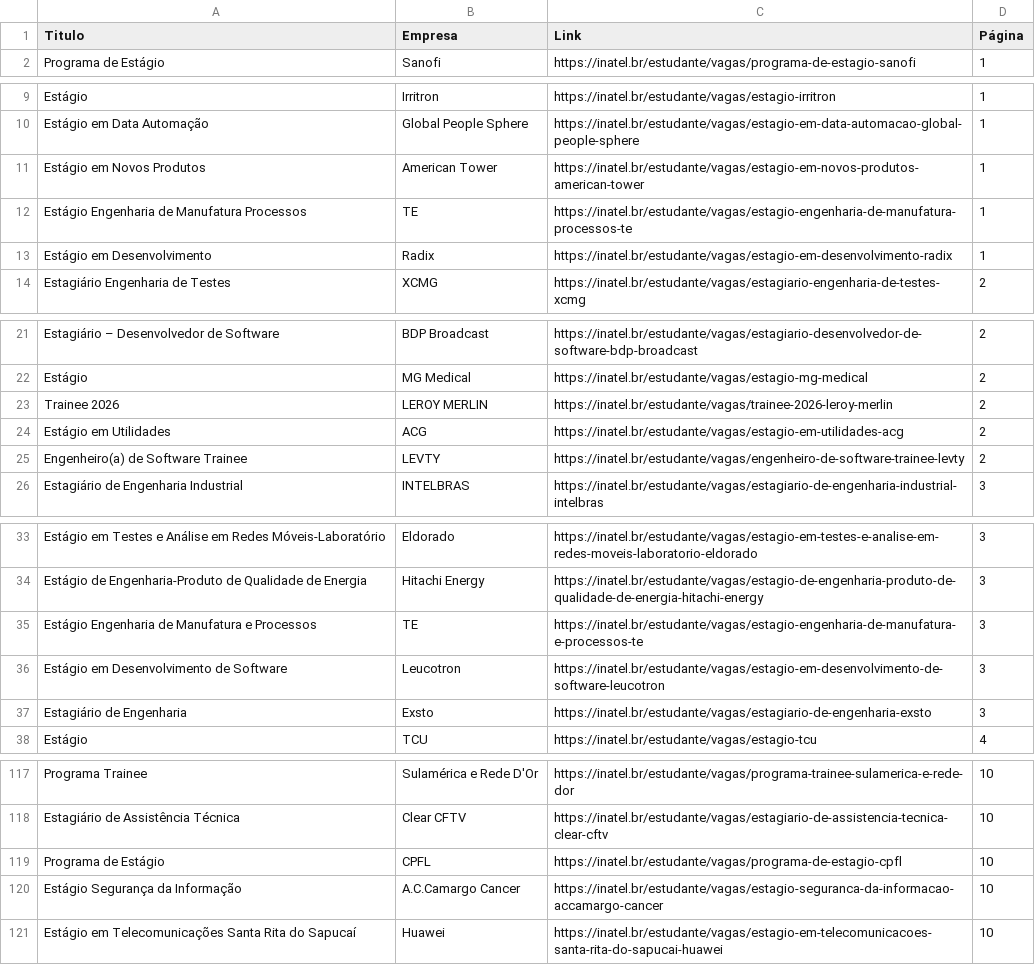
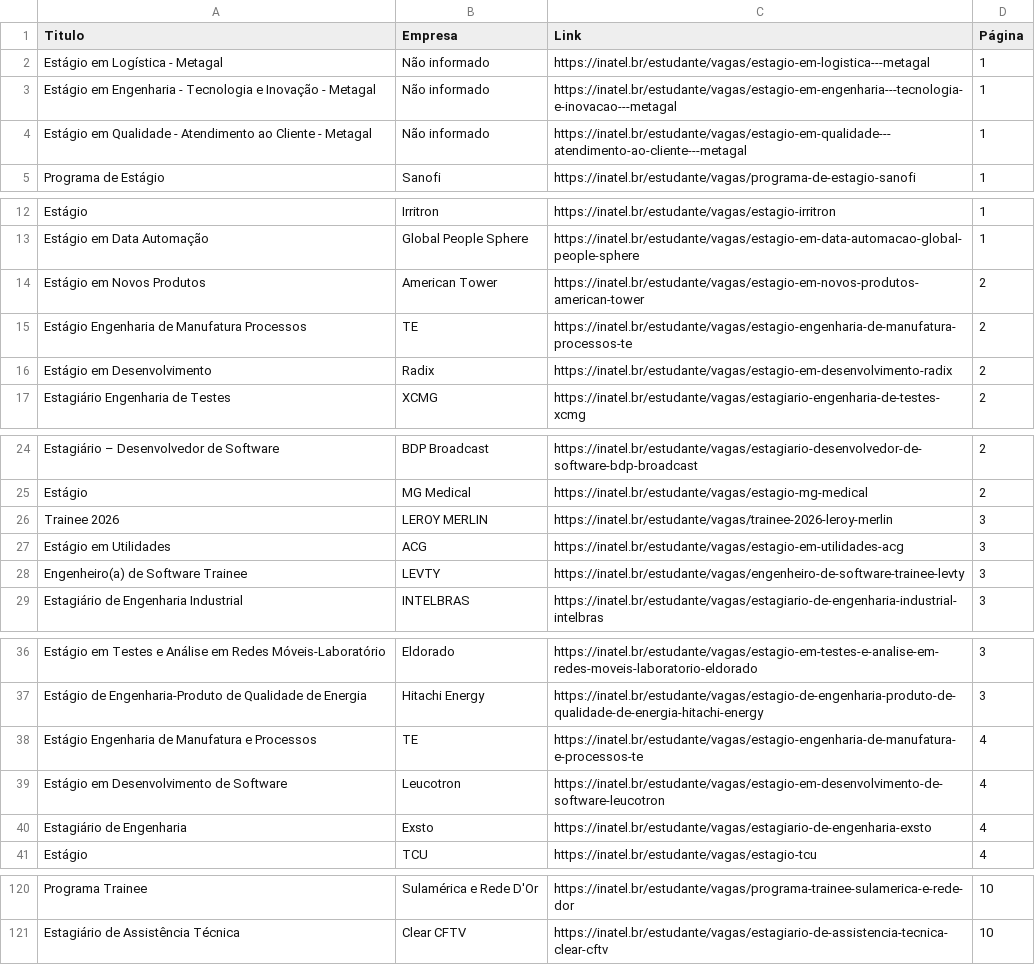
Before and after one commit to Joao0015/inatel-vagas-bot2.0, a CSV file: vagas_estagio_inatel.csv, drawn as a sheet; only a part is shown, gaps mark what is left out; the diff covers the shown part only.

```diff
--- a/vagas_estagio_inatel.csv
+++ b/vagas_estagio_inatel.csv
@@ -1,2 +1,5 @@
 Titulo,Empresa,Link,Página
+Estágio em Logística - Metagal,Não informado,https://inatel.br/estudante/vagas/estagio-em-logistica---metagal,1
+Estágio em Engenharia - Tecnologia e Inovação - Metagal,Não informado,https://inatel.br/estudante/vagas/estagio-em-engenharia---tecnologia-e-inovacao---metagal,1
+Estágio em Qualidade - Atendimento ao Cliente - Metagal,Não informado,https://inatel.br/estudante/vagas/estagio-em-qualidade---atendimento-ao-cliente---metagal,1
 Programa de Estágio,Sanofi,https://inatel.br/estudante/vagas/programa-de-estagio-sanofi,1
@@ -10,5 +13,5 @@ Estágio,Irritron,https://inatel.br/estudante/vagas/estagio-irritron,1
 Estágio em Data Automação,Global People Sphere,https://inatel.br/estudante/vagas/estagio-em-data-automacao-global-people-sphere,1
-Estágio em Novos Produtos,American Tower,https://inatel.br/estudante/vagas/estagio-em-novos-produtos-american-tower,1
-Estágio Engenharia de Manufatura Processos,TE,https://inatel.br/estudante/vagas/estagio-engenharia-de-manufatura-processos-te,1
-Estágio em Desenvolvimento,Radix,https://inatel.br/estudante/vagas/estagio-em-desenvolvimento-radix,1
+Estágio em Novos Produtos,American Tower,https://inatel.br/estudante/vagas/estagio-em-novos-produtos-american-tower,2
+Estágio Engenharia de Manufatura Processos,TE,https://inatel.br/estudante/vagas/estagio-engenharia-de-manufatura-processos-te,2
+Estágio em Desenvolvimento,Radix,https://inatel.br/estudante/vagas/estagio-em-desenvolvimento-radix,2
 Estagiário Engenharia de Testes,XCMG,https://inatel.br/estudante/vagas/estagiario-engenharia-de-testes-xcmg,2
@@ -22,5 +25,5 @@ Estagiário – Desenvolvedor de Software,BDP Broadcast,https://inatel.br/estuda
 Estágio,MG Medical,https://inatel.br/estudante/vagas/estagio-mg-medical,2
-Trainee 2026,LEROY MERLIN,https://inatel.br/estudante/vagas/trainee-2026-leroy-merlin,2
-Estágio em Utilidades,ACG,https://inatel.br/estudante/vagas/estagio-em-utilidades-acg,2
-Engenheiro(a) de Software Trainee,LEVTY,https://inatel.br/estudante/vagas/engenheiro-de-software-trainee-levty,2
+Trainee 2026,LEROY MERLIN,https://inatel.br/estudante/vagas/trainee-2026-leroy-merlin,3
+Estágio em Utilidades,ACG,https://inatel.br/estudante/vagas/estagio-em-utilidades-acg,3
+Engenheiro(a) de Software Trainee,LEVTY,https://inatel.br/estudante/vagas/engenheiro-de-software-trainee-levty,3
 Estagiário de Engenharia Industrial,INTELBRAS,https://inatel.br/estudante/vagas/estagiario-de-engenharia-industrial-intelbras,3
@@ -34,5 +37,5 @@ Estágio em Testes e Análise em Redes Móveis-Laboratório,Eldorado,https://ina
 Estágio de Engenharia-Produto de Qualidade de Energia,Hitachi Energy,https://inatel.br/estudante/vagas/estagio-de-engenharia-produto-de-qualidade-de-energia-hitachi-energy,3
-Estágio Engenharia de Manufatura e Processos,TE,https://inatel.br/estudante/vagas/estagio-engenharia-de-manufatura-e-processos-te,3
-Estágio em Desenvolvimento de Software,Leucotron,https://inatel.br/estudante/vagas/estagio-em-desenvolvimento-de-software-leucotron,3
-Estagiário de Engenharia,Exsto,https://inatel.br/estudante/vagas/estagiario-de-engenharia-exsto,3
+Estágio Engenharia de Manufatura e Processos,TE,https://inatel.br/estudante/vagas/estagio-engenharia-de-manufatura-e-processos-te,4
+Estágio em Desenvolvimento de Software,Leucotron,https://inatel.br/estudante/vagas/estagio-em-desenvolvimento-de-software-leucotron,4
+Estagiário de Engenharia,Exsto,https://inatel.br/estudante/vagas/estagiario-de-engenharia-exsto,4
 Estágio,TCU,https://inatel.br/estudante/vagas/estagio-tcu,4
@@ -118,4 +121 @@ Programa Trainee,Sulamérica e Rede D'Or,https://inatel.br/estudante/vagas/progr
 Estagiário de Assistência Técnica,Clear CFTV,https://inatel.br/estudante/vagas/estagiario-de-assistencia-tecnica-clear-cftv,10
-Programa de Estágio,CPFL,https://inatel.br/estudante/vagas/programa-de-estagio-cpfl,10
-Estágio Segurança da Informação,A.C.Camargo Cancer,https://inatel.br/estudante/vagas/estagio-seguranca-da-informacao-accamargo-cancer,10
-Estágio em Telecomunicações Santa Rita do Sapucaí,Huawei,https://inatel.br/estudante/vagas/estagio-em-telecomunicacoes-santa-rita-do-sapucai-huawei,10
```
Also changed, not shown: 18 edited cells elsewhere in this file.
